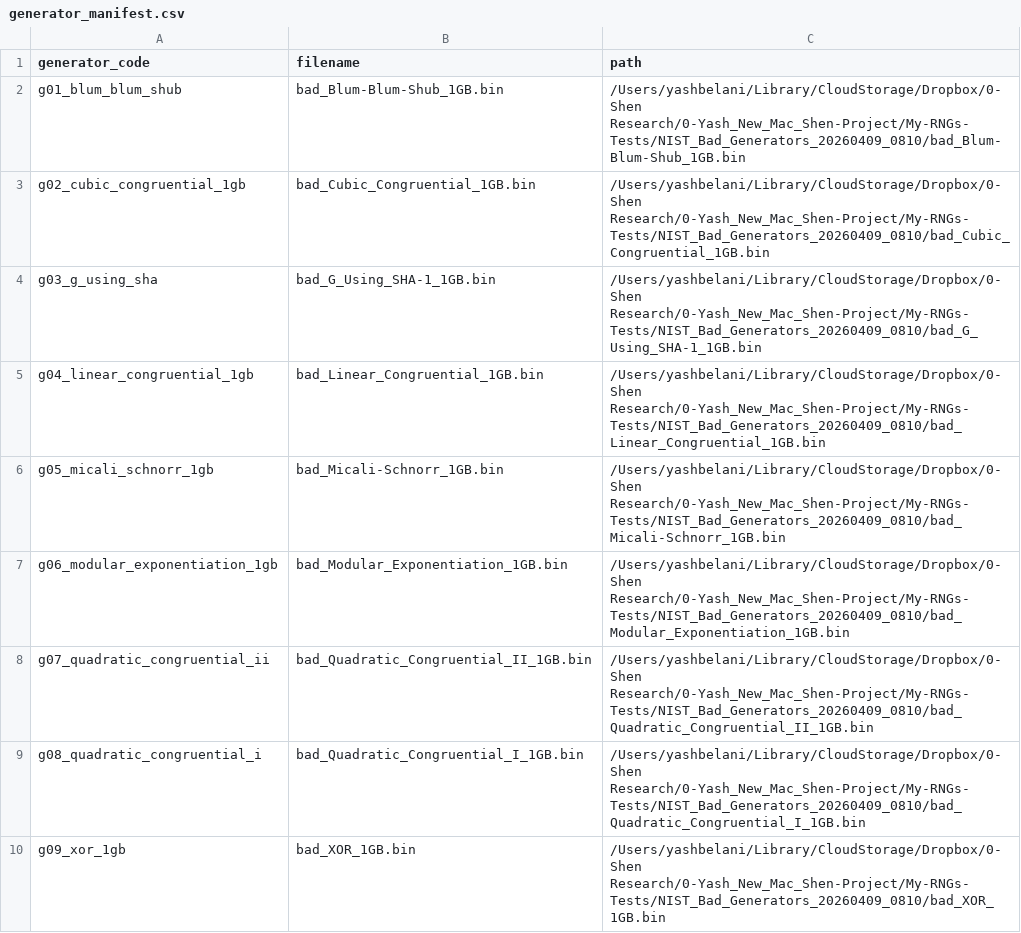
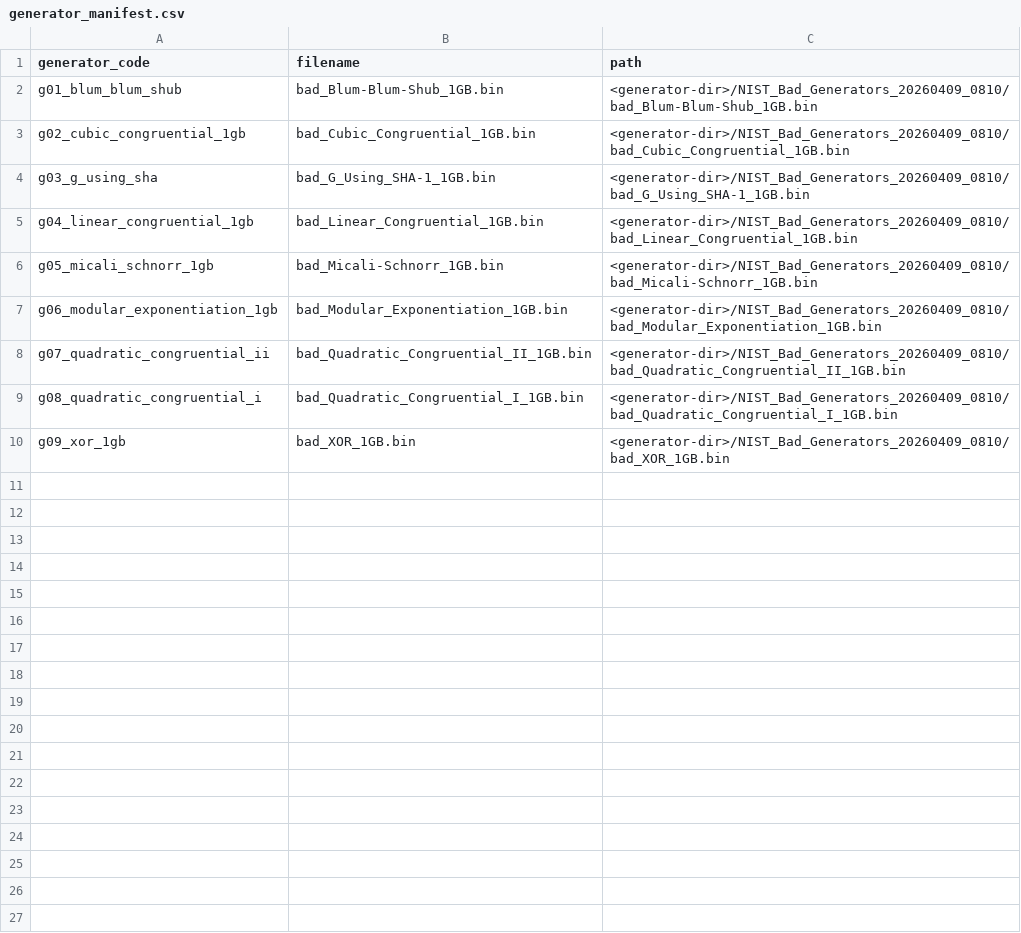
Before and after one commit to 27yash27/robust-randomness-suite, a CSV file: reproducibility/campaign-2026-05-02/generator_manifest.csv, drawn as a sheet.

```diff
--- a/reproducibility/campaign-2026-05-02/generator_manifest.csv
+++ b/reproducibility/campaign-2026-05-02/generator_manifest.csv
@@ -1,10 +1,10 @@
 generator_code,filename,path
-g01_blum_blum_shub,bad_Blum-Blum-Shub_1GB.bin,/Users/yashbelani/Library/CloudStorage/Dropbox/0-Shen Research/0-Yash_New_Mac_Shen-Project/My-RNGs-Tests/NIST_Bad_Generators_20260409_0810/bad_Blum-Blum-Shub_1GB.bin
-g02_cubic_congruential_1gb,bad_Cubic_Congruential_1GB.bin,/Users/yashbelani/Library/CloudStorage/Dropbox/0-Shen Research/0-Yash_New_Mac_Shen-Project/My-RNGs-Tests/NIST_Bad_Generators_20260409_0810/bad_Cubic_Congruential_1GB.bin
-g03_g_using_sha,bad_G_Using_SHA-1_1GB.bin,/Users/yashbelani/Library/CloudStorage/Dropbox/0-Shen Research/0-Yash_New_Mac_Shen-Project/My-RNGs-Tests/NIST_Bad_Generators_20260409_0810/bad_G_Using_SHA-1_1GB.bin
-g04_linear_congruential_1gb,bad_Linear_Congruential_1GB.bin,/Users/yashbelani/Library/CloudStorage/Dropbox/0-Shen Research/0-Yash_New_Mac_Shen-Project/My-RNGs-Tests/NIST_Bad_Generators_20260409_0810/bad_Linear_Congruential_1GB.bin
-g05_micali_schnorr_1gb,bad_Micali-Schnorr_1GB.bin,/Users/yashbelani/Library/CloudStorage/Dropbox/0-Shen Research/0-Yash_New_Mac_Shen-Project/My-RNGs-Tests/NIST_Bad_Generators_20260409_0810/bad_Micali-Schnorr_1GB.bin
-g06_modular_exponentiation_1gb,bad_Modular_Exponentiation_1GB.bin,/Users/yashbelani/Library/CloudStorage/Dropbox/0-Shen Research/0-Yash_New_Mac_Shen-Project/My-RNGs-Tests/NIST_Bad_Generators_20260409_0810/bad_Modular_Exponentiation_1GB.bin
-g07_quadratic_congruential_ii,bad_Quadratic_Congruential_II_1GB.bin,/Users/yashbelani/Library/CloudStorage/Dropbox/0-Shen Research/0-Yash_New_Mac_Shen-Project/My-RNGs-Tests/NIST_Bad_Generators_20260409_0810/bad_Quadratic_Congruential_II_1GB.bin
-g08_quadratic_congruential_i,bad_Quadratic_Congruential_I_1GB.bin,/Users/yashbelani/Library/CloudStorage/Dropbox/0-Shen Research/0-Yash_New_Mac_Shen-Project/My-RNGs-Tests/NIST_Bad_Generators_20260409_0810/bad_Quadratic_Congruential_I_1GB.bin
-g09_xor_1gb,bad_XOR_1GB.bin,/Users/yashbelani/Library/CloudStorage/Dropbox/0-Shen Research/0-Yash_New_Mac_Shen-Project/My-RNGs-Tests/NIST_Bad_Generators_20260409_0810/bad_XOR_1GB.bin
+g01_blum_blum_shub,bad_Blum-Blum-Shub_1GB.bin,<generator-dir>/NIST_Bad_Generators_20260409_0810/bad_Blum-Blum-Shub_1GB.bin
+g02_cubic_congruential_1gb,bad_Cubic_Congruential_1GB.bin,<generator-dir>/NIST_Bad_Generators_20260409_0810/bad_Cubic_Congruential_1GB.bin
+g03_g_using_sha,bad_G_Using_SHA-1_1GB.bin,<generator-dir>/NIST_Bad_Generators_20260409_0810/bad_G_Using_SHA-1_1GB.bin
+g04_linear_congruential_1gb,bad_Linear_Congruential_1GB.bin,<generator-dir>/NIST_Bad_Generators_20260409_0810/bad_Linear_Congruential_1GB.bin
+g05_micali_schnorr_1gb,bad_Micali-Schnorr_1GB.bin,<generator-dir>/NIST_Bad_Generators_20260409_0810/bad_Micali-Schnorr_1GB.bin
+g06_modular_exponentiation_1gb,bad_Modular_Exponentiation_1GB.bin,<generator-dir>/NIST_Bad_Generators_20260409_0810/bad_Modular_Exponentiation_1GB.bin
+g07_quadratic_congruential_ii,bad_Quadratic_Congruential_II_1GB.bin,<generator-dir>/NIST_Bad_Generators_20260409_0810/bad_Quadratic_Congruential_II_1GB.bin
+g08_quadratic_congruential_i,bad_Quadratic_Congruential_I_1GB.bin,<generator-dir>/NIST_Bad_Generators_20260409_0810/bad_Quadratic_Congruential_I_1GB.bin
+g09_xor_1gb,bad_XOR_1GB.bin,<generator-dir>/NIST_Bad_Generators_20260409_0810/bad_XOR_1GB.bin
```
Also changed, not shown: 15 other files.
